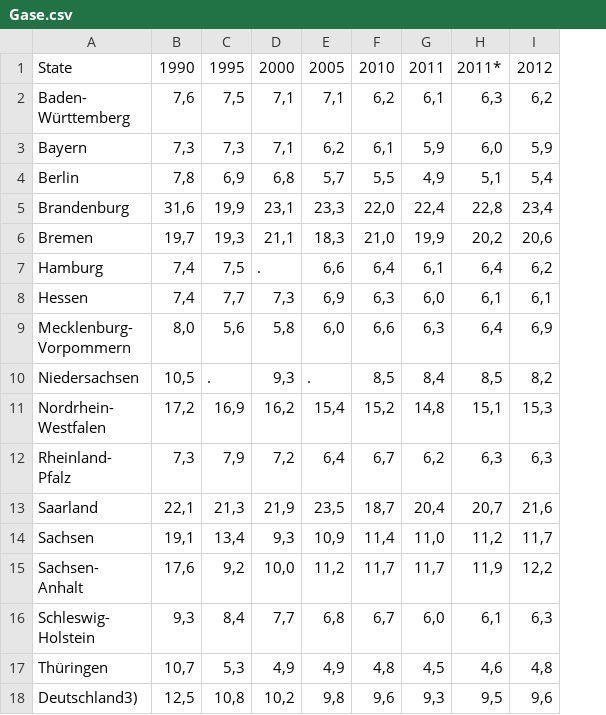
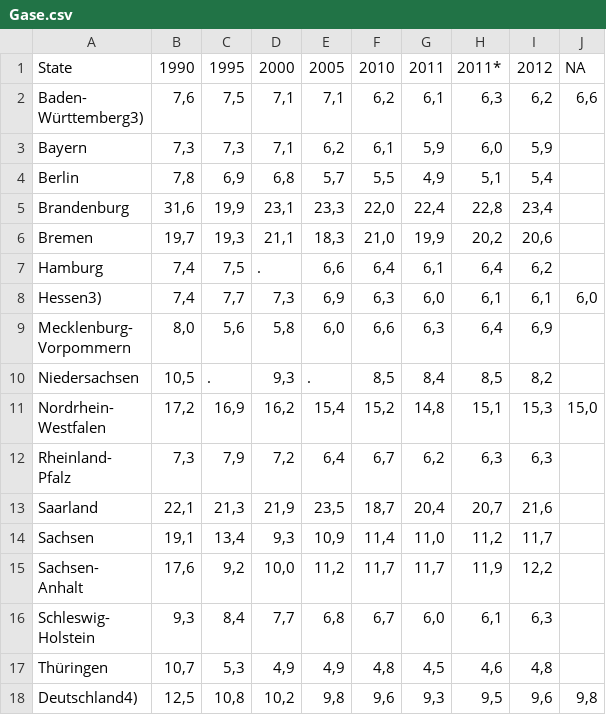
Before and after one commit to SarahU3/Climate-Happiness, a CSV file: Data/Gase.csv, drawn as a sheet; ↵ is a line break in a cell; the diff names each change by its address in the sheet, - before the commit and + after, or states it on an @@ line.

```diff
--- a/Data/Gase.csv
+++ b/Data/Gase.csv
+column J, rows 1-18: NA | 6,6 |  |  |  |  |  | 6,0 |  |  | 15,0 |  |  |  |  |  |  | 9,8
-A2: Baden- ↵ Württemberg
+A2: Baden- ↵ Württemberg3)
-A8: Hessen
+A8: Hessen3)
-A18: Deutschland3)
+A18: Deutschland4)
```
Also changed, not shown: 1 other file.
